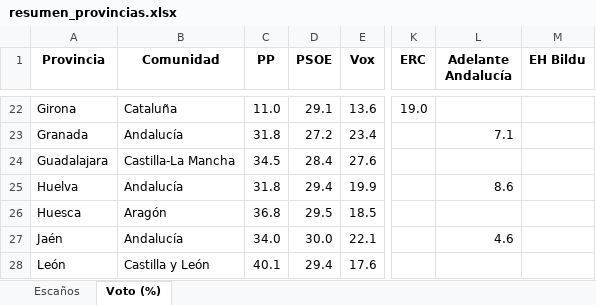
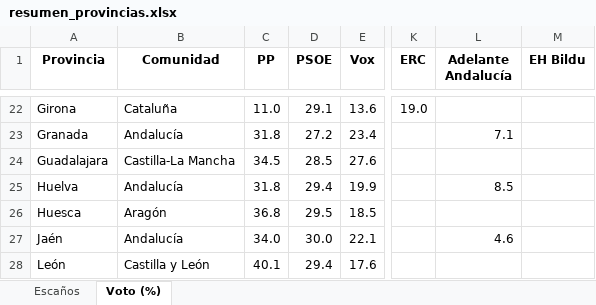
Before and after one commit to fermanpre/pondera, an Excel workbook: Web/sitio/resumen_provincias.xlsx, sheet Voto (%), drawn as a sheet; only a part is shown, gaps mark what is left out; values as stored, in another font and other column widths than the file's, no borders; the diff covers the shown part only; the diff names each change by its address in the sheet, - before the commit and + after, or states it on an @@ line.

```diff
--- a/Web/sitio/resumen_provincias.xlsx (sheet Voto (%))
+++ b/Web/sitio/resumen_provincias.xlsx (sheet Voto (%))
-D24 (PSOE): 28.4
+D24 (PSOE): 28.5
-L25 (Adelante Andalucía): 8.6
+L25 (Adelante Andalucía): 8.5
```
Also changed, not shown: 13 edited cells elsewhere in this sheet, 15 other files.
